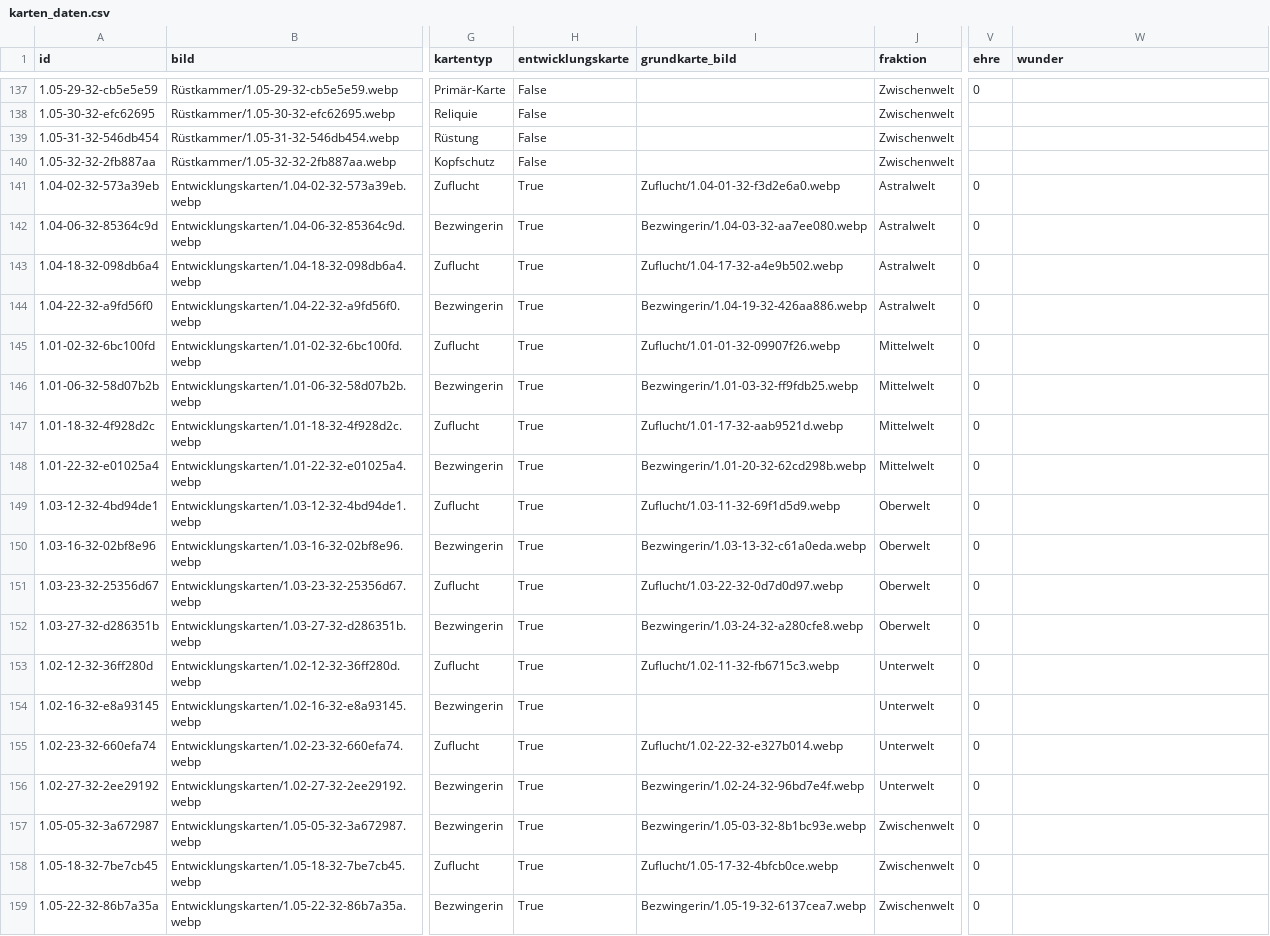
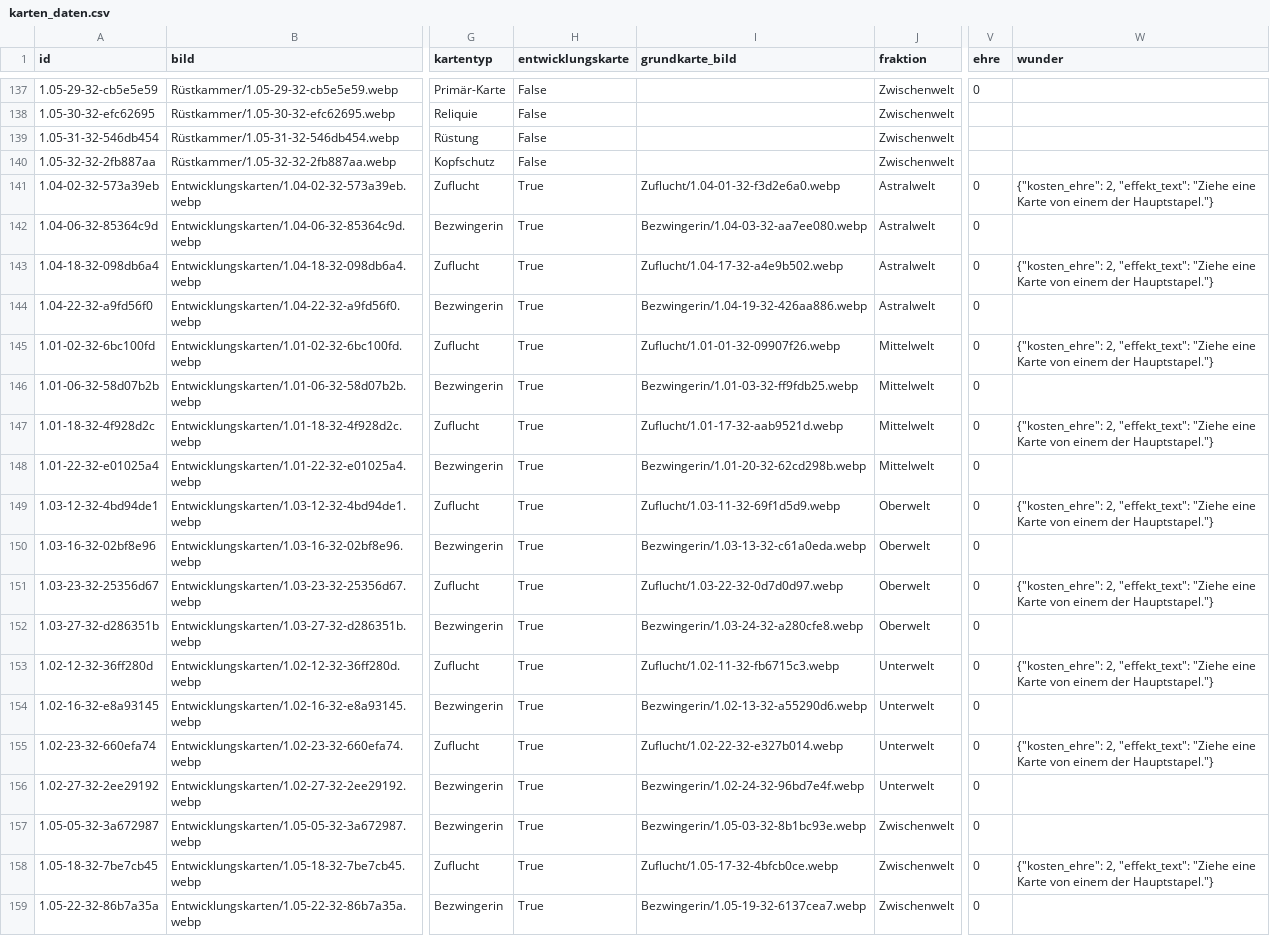
Before and after one commit to stu235965-byte/5Goddesses-Zufallsgenerator, a CSV file: karten_daten.csv, drawn as a sheet; only a part is shown, gaps mark what is left out; the diff covers the shown part only; the diff names each change by its address in the sheet, - before the commit and + after, or states it on an @@ line.

```diff
--- a/karten_daten.csv
+++ b/karten_daten.csv
-W141 (wunder): (empty)
+W141 (wunder): {"kosten_ehre": 2, "effekt_text": "Ziehe eine Karte von einem der Hauptstapel."}
-W143 (wunder): (empty)
+W143 (wunder): {"kosten_ehre": 2, "effekt_text": "Ziehe eine Karte von einem der Hauptstapel."}
-W145 (wunder): (empty)
+W145 (wunder): {"kosten_ehre": 2, "effekt_text": "Ziehe eine Karte von einem der Hauptstapel."}
-W147 (wunder): (empty)
+W147 (wunder): {"kosten_ehre": 2, "effekt_text": "Ziehe eine Karte von einem der Hauptstapel."}
-W149 (wunder): (empty)
+W149 (wunder): {"kosten_ehre": 2, "effekt_text": "Ziehe eine Karte von einem der Hauptstapel."}
-W151 (wunder): (empty)
+W151 (wunder): {"kosten_ehre": 2, "effekt_text": "Ziehe eine Karte von einem der Hauptstapel."}
-W153 (wunder): (empty)
+W153 (wunder): {"kosten_ehre": 2, "effekt_text": "Ziehe eine Karte von einem der Hauptstapel."}
-I154 (grundkarte_bild): (empty)
+I154 (grundkarte_bild): Bezwingerin/1.02-13-32-a55290d6.webp
-W155 (wunder): (empty)
+W155 (wunder): {"kosten_ehre": 2, "effekt_text": "Ziehe eine Karte von einem der Hauptstapel."}
-W158 (wunder): (empty)
+W158 (wunder): {"kosten_ehre": 2, "effekt_text": "Ziehe eine Karte von einem der Hauptstapel."}
```
Also changed, not shown: 10 edited cells elsewhere in this file, 9 other files.
